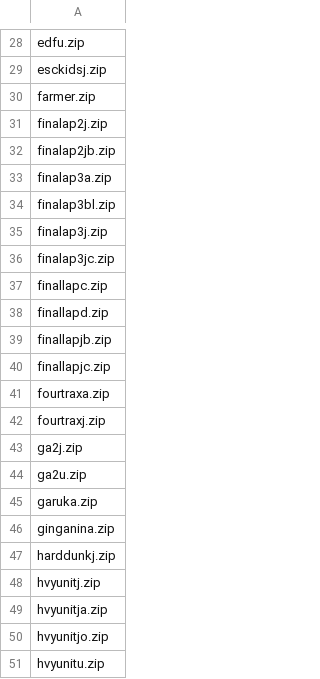
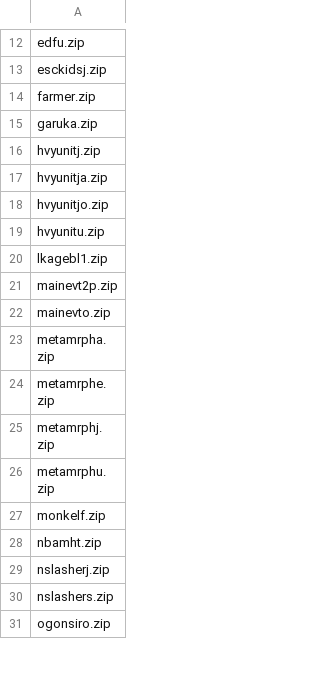
Before and after one commit to toaks2804/Arcade_Custom, a CSV file: missing_roms.csv, drawn as a sheet; only a part is shown, gaps mark what is left out; the shorter side is filled out with more unchanged rows; the diff covers the shown part only; the diff names each change by its address in the sheet, - before the commit and + after, or states it on an @@ line.

```diff
--- a/missing_roms.csv
+++ b/missing_roms.csv
-row 31: finalap2j.zip
-row 32: finalap2jb.zip
-row 33: finalap3a.zip
-row 34: finalap3bl.zip
-row 35: finalap3j.zip
-row 36: finalap3jc.zip
-row 37: finallapc.zip
-row 38: finallapd.zip
-row 39: finallapjb.zip
-row 40: finallapjc.zip
-row 41: fourtraxa.zip
-row 42: fourtraxj.zip
-row 43: ga2j.zip
-row 44: ga2u.zip
-row 46: ginganina.zip
-row 47: harddunkj.zip
```
Also changed, not shown: 48 removed rows elsewhere in this file, external_files.csv.
